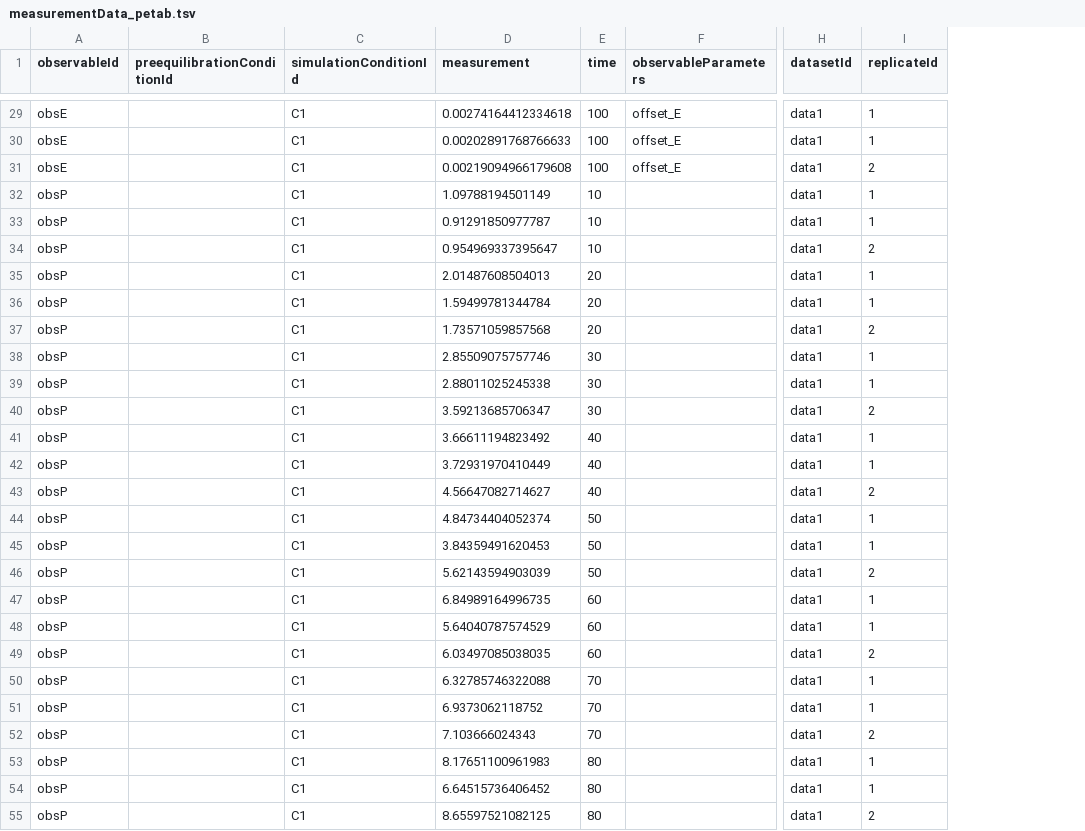
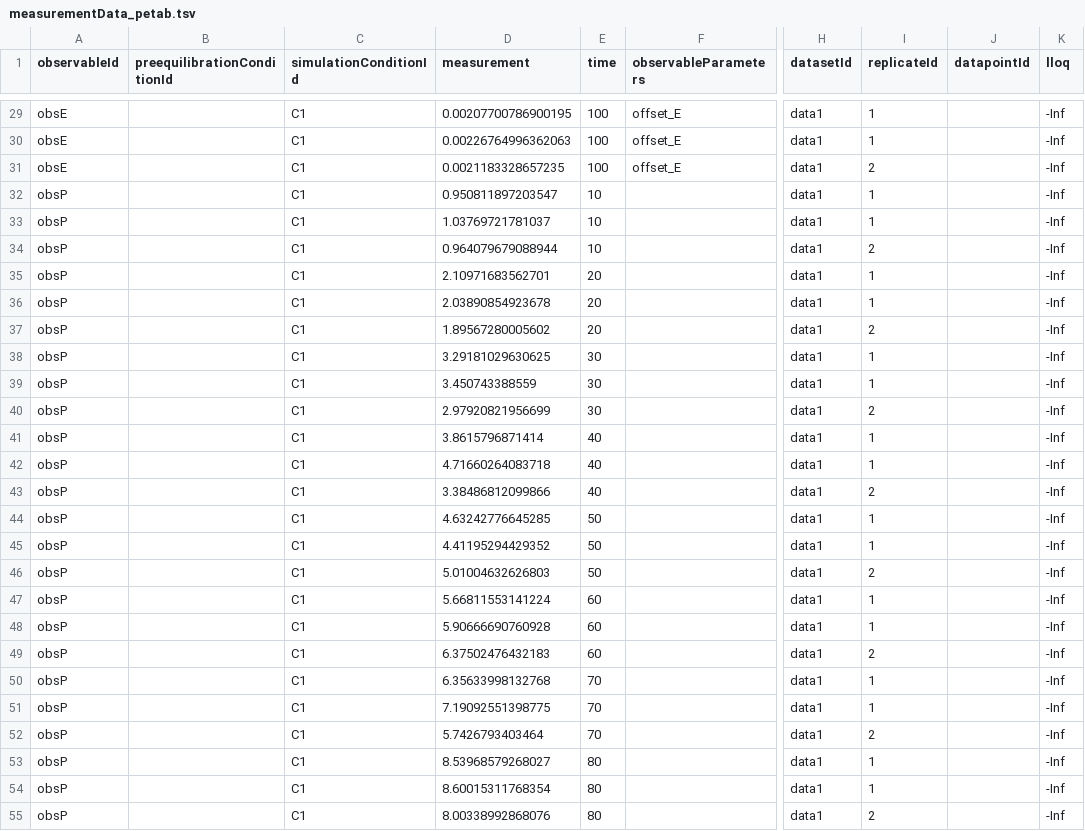
Before and after one commit to dlill/petab, a TSV file: inst/petabExamples/06-EK-2cond-CondSpecObservables/petab/measurementData_petab.tsv, drawn as a sheet; only a part is shown, gaps mark what is left out; the diff covers the shown part only; the diff names each change by its address in the sheet, - before the commit and + after, or states it on an @@ line.

```diff
--- a/inst/petabExamples/06-EK-2cond-CondSpecObservables/petab/measurementData_petab.tsv
+++ b/inst/petabExamples/06-EK-2cond-CondSpecObservables/petab/measurementData_petab.tsv
+column J (datapointId), empty
+column K (lloq), rows 29-55: all -Inf
-D29 (measurement): 0.00274164412334618
+D29 (measurement): 0.00207700786900195
-D30 (measurement): 0.00202891768766633
+D30 (measurement): 0.00226764996362063
-D31 (measurement): 0.00219094966179608
+D31 (measurement): 0.0021183328657235
-D32 (measurement): 1.09788194501149
+D32 (measurement): 0.950811897203547
-D33 (measurement): 0.91291850977787
+D33 (measurement): 1.03769721781037
-D34 (measurement): 0.954969337395647
+D34 (measurement): 0.964079679088944
-D35 (measurement): 2.01487608504013
+D35 (measurement): 2.10971683562701
-D36 (measurement): 1.59499781344784
+D36 (measurement): 2.03890854923678
-D37 (measurement): 1.73571059857568
+D37 (measurement): 1.89567280005602
-D38 (measurement): 2.85509075757746
+D38 (measurement): 3.29181029630625
-D39 (measurement): 2.88011025245338
+D39 (measurement): 3.450743388559
-D40 (measurement): 3.59213685706347
+D40 (measurement): 2.97920821956699
-D41 (measurement): 3.66611194823492
+D41 (measurement): 3.8615796871414
-D42 (measurement): 3.72931970410449
+D42 (measurement): 4.71660264083718
-D43 (measurement): 4.56647082714627
+D43 (measurement): 3.38486812099866
-D44 (measurement): 4.84734404052374
+D44 (measurement): 4.63242776645285
-D45 (measurement): 3.84359491620453
+D45 (measurement): 4.41195294429352
-D46 (measurement): 5.62143594903039
+D46 (measurement): 5.01004632626803
-D47 (measurement): 6.84989164996735
+D47 (measurement): 5.66811553141224
-D48 (measurement): 5.64040787574529
+D48 (measurement): 5.90666690760928
-D49 (measurement): 6.03497085038035
+D49 (measurement): 6.37502476432183
-D50 (measurement): 6.32785746322088
+D50 (measurement): 6.35633998132768
-D51 (measurement): 6.9373062118752
+D51 (measurement): 7.19092551398775
-D52 (measurement): 7.103666024343
+D52 (measurement): 5.7426793403464
-D53 (measurement): 8.17651100961983
+D53 (measurement): 8.53968579268027
-D54 (measurement): 6.64515736406452
+D54 (measurement): 8.60015311768354
-D55 (measurement): 8.65597521082125
+D55 (measurement): 8.00338992868076
```
Also changed, not shown: 93 edited cells elsewhere in this file, inst/petabExamples/06-EK-2cond-CondSpecObservables/petab/observables_petab.tsv, inst/petabExamples/06-EK-2cond-CondSpecObservables/petab/parameters_petab.tsv, 22 other files.
